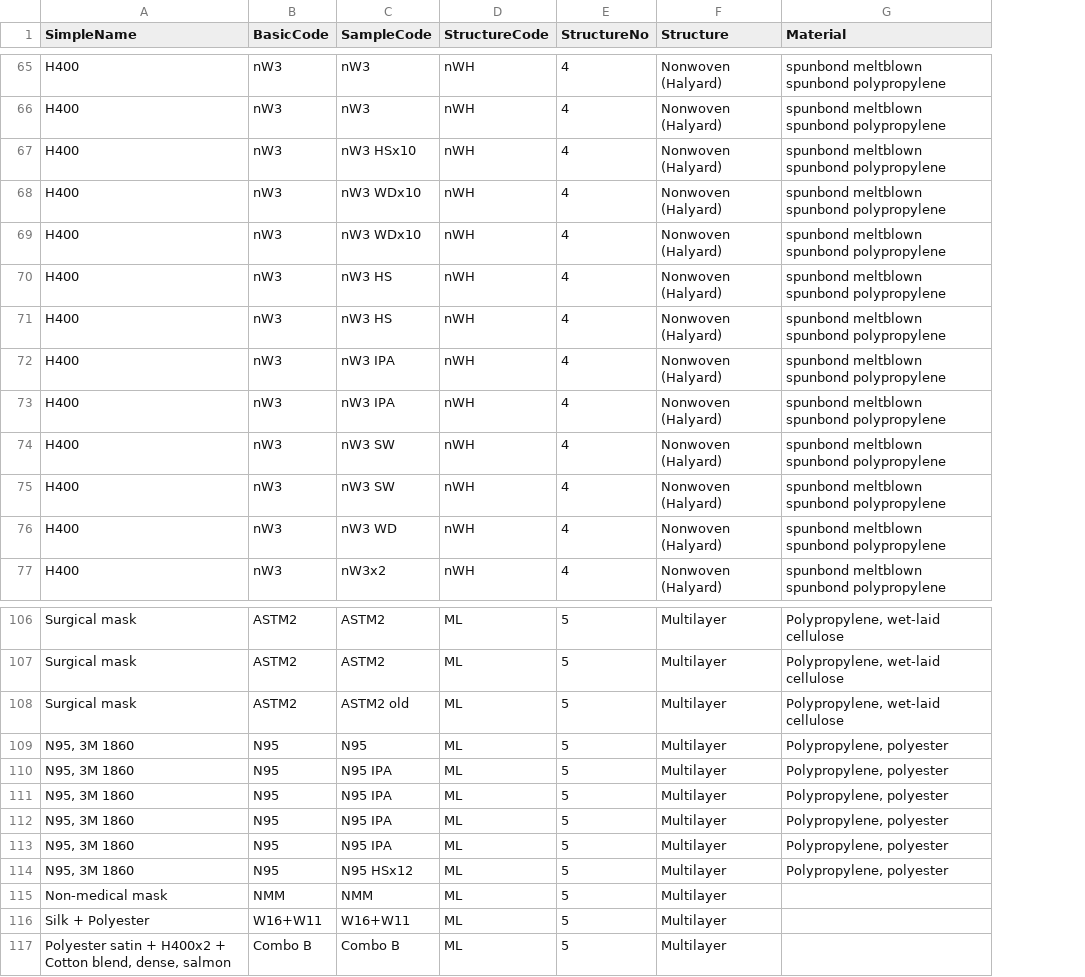
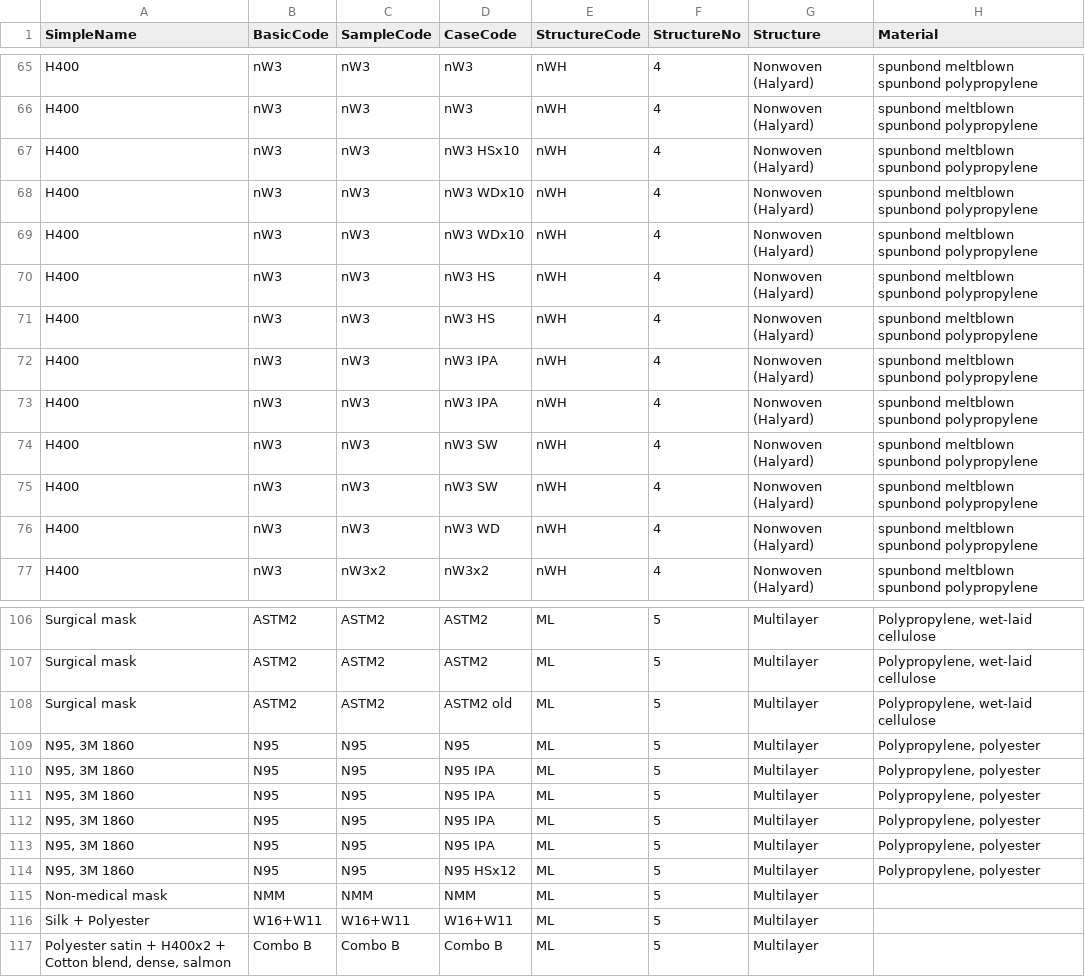
Before and after one commit to tsipkens/fmviz, a CSV file: data/fm.csv, drawn as a sheet; only a part is shown, gaps mark what is left out; the diff covers the shown part only; the diff names each change by its address in the sheet, - before the commit and + after, or states it on an @@ line.

Commit message:
Add CaseCode column

```diff
--- a/data/fm.csv
+++ b/data/fm.csv
+column D (CaseCode), rows 65-77: nW3 | nW3 | nW3 HSx10 | nW3 WDx10 | nW3 WDx10 | nW3 HS | nW3 HS | nW3 IPA | nW3 IPA | nW3 SW | nW3 SW | nW3 WD | nW3x2; rows 106-117: ASTM2 | ASTM2 | ASTM2 old | N95 | N95 IPA | N95 IPA | N95 IPA | N95 IPA | N95 HSx12 | NMM | W16+W11 | Combo B
-C67 (SampleCode): nW3 HSx10
+C67 (SampleCode): nW3
-C68:C69 (SampleCode): nW3 WDx10
+C68:C69 (SampleCode): nW3
-C70:C71 (SampleCode): nW3 HS
+C70:C71 (SampleCode): nW3
-C72:C73 (SampleCode): nW3 IPA
+C72:C73 (SampleCode): nW3
-C74:C75 (SampleCode): nW3 SW
+C74:C75 (SampleCode): nW3
-C76 (SampleCode): nW3 WD
+C76 (SampleCode): nW3
-C108 (SampleCode): ASTM2 old
+C108 (SampleCode): ASTM2
-C110:C113 (SampleCode): N95 IPA
+C110:C113 (SampleCode): N95
-C114 (SampleCode): N95 HSx12
+C114 (SampleCode): N95
```
Also changed, not shown: 26 edited cells elsewhere in this file.
